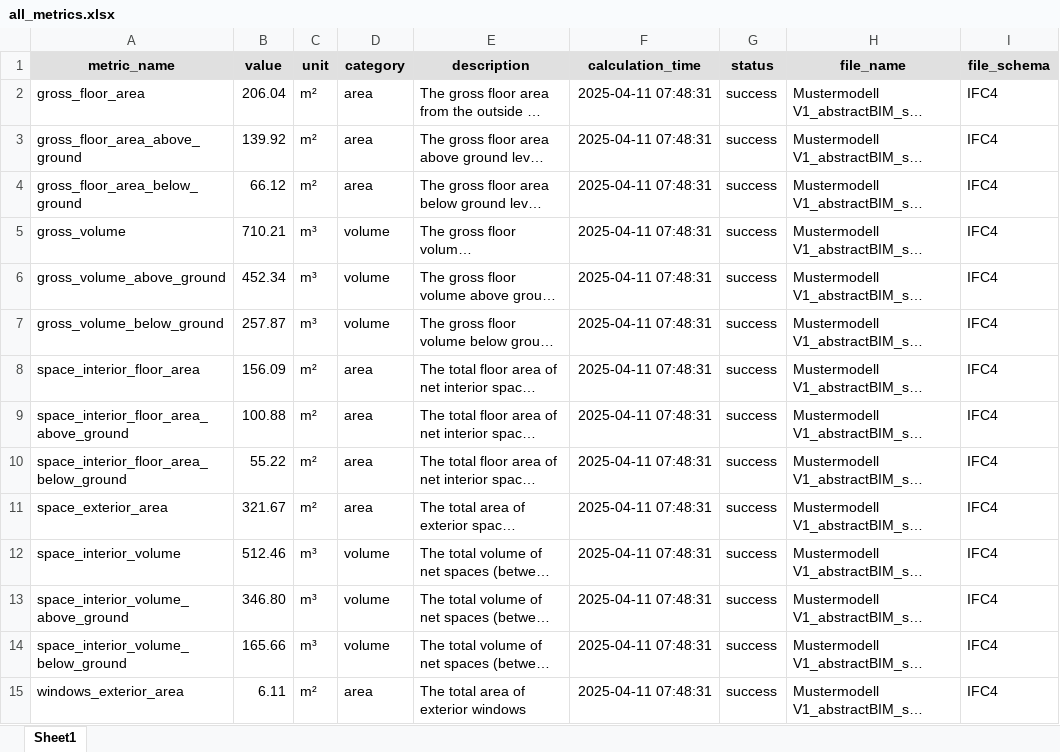
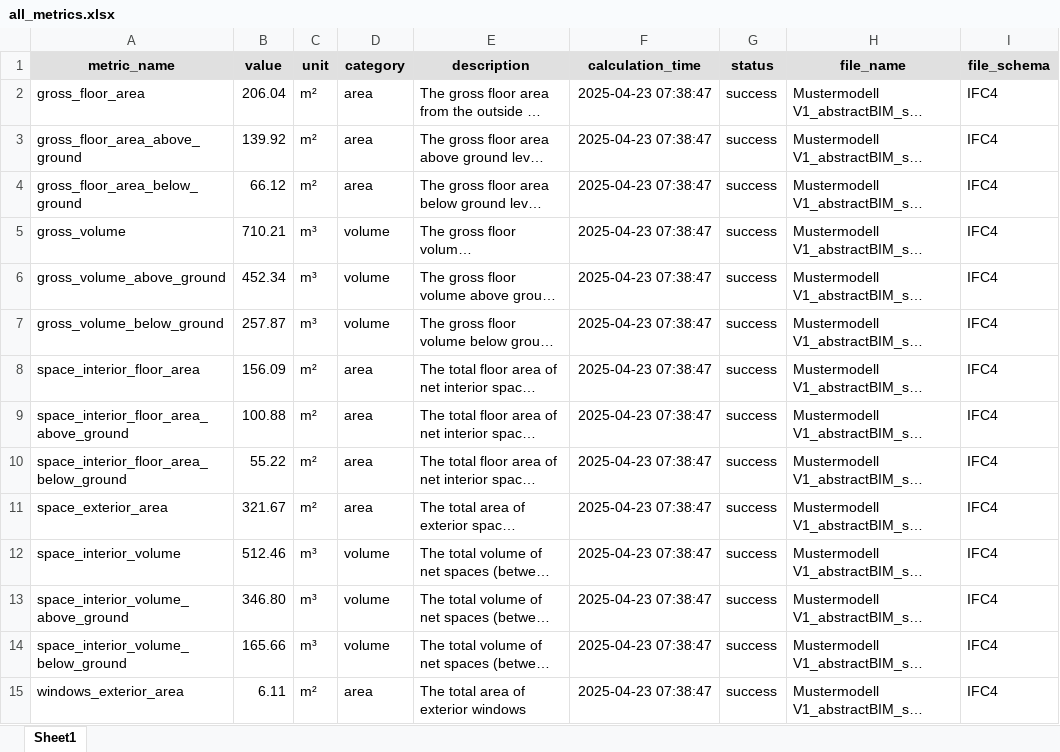
Before and after one commit to simondilhas/qto_buccaneer, an Excel workbook: examples/all_metrics.xlsx, sheet Sheet1, drawn as a sheet; only a part is shown; long unchanged cells end in …; values as stored, in another font and other column widths than the file's, no borders; the diff covers the shown part only; the diff names each change by its address in the sheet, - before the commit and + after, or states it on an @@ line.

Commit message:
metric works

```diff
--- a/examples/all_metrics.xlsx (sheet Sheet1)
+++ b/examples/all_metrics.xlsx (sheet Sheet1)
-F2:F15 (calculation_time): 2025-04-11 07:48:31
+F2:F15 (calculation_time): 2025-04-23 07:38:47
```
Also changed, not shown: 100 edited cells elsewhere in this sheet, 7 other files.
